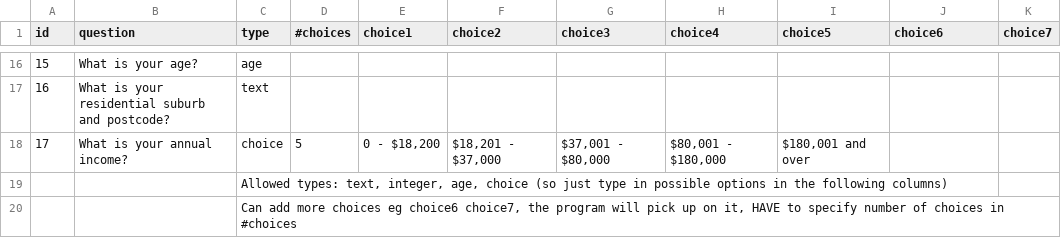
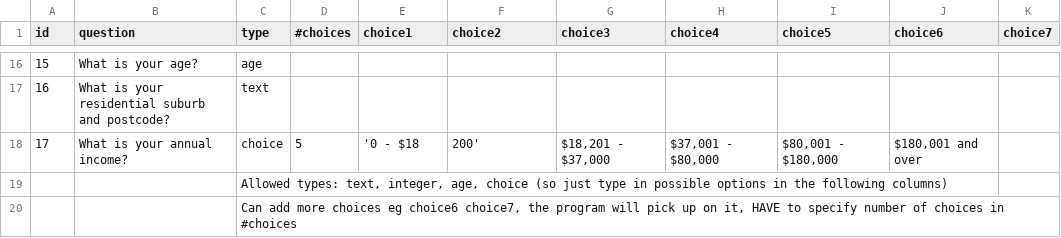
Before and after one commit to SkyWa7ch3r/Biosecurity_Game, a CSV file: CSV/questioner_data.csv, drawn as a sheet; only a part is shown, gaps mark what is left out.

```diff
--- a/CSV/questioner_data.csv
+++ b/CSV/questioner_data.csv
@@ -17,3 +17,3 @@ id,question,type,#choices,choice1,choice2,choice3,choice4,choice5,choice6,choice
 16,What is your residential suburb and postcode?,text,,,,,,,,
-17,What is your annual income? ,choice,5,"0 - $18,200","$18,201 - $37,000","$37,001 - $80,000","$80,001 - $180,000","$180,001 and over",,
+17,What is your annual income? ,choice,5,'0 - $18,200',"$18,201 - $37,000","$37,001 - $80,000","$80,001 - $180,000","$180,001 and over",,
 ,,"Allowed types: text, integer, age, choice (so just type in possible options in the following columns)",,,,,,,,
```
Also changed, not shown: 3 other files.
